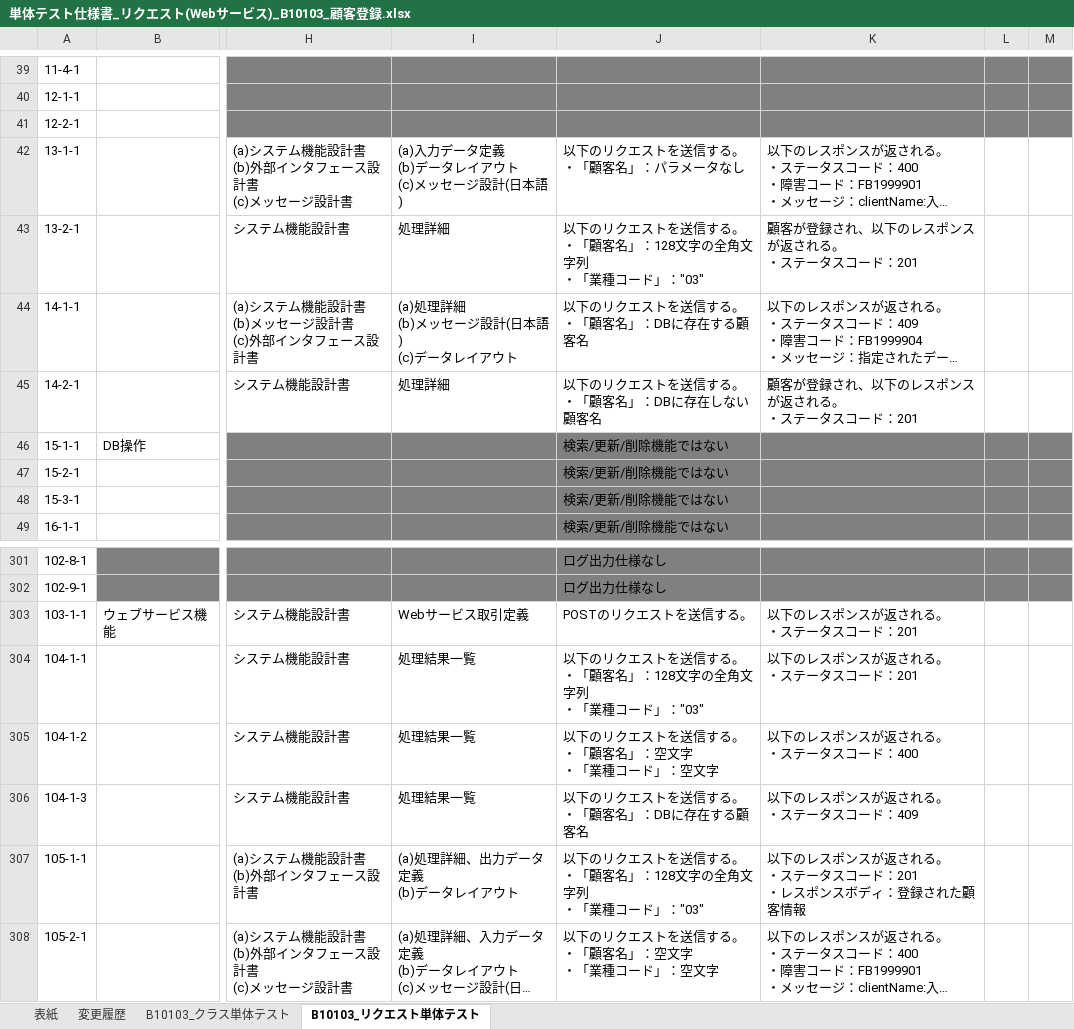
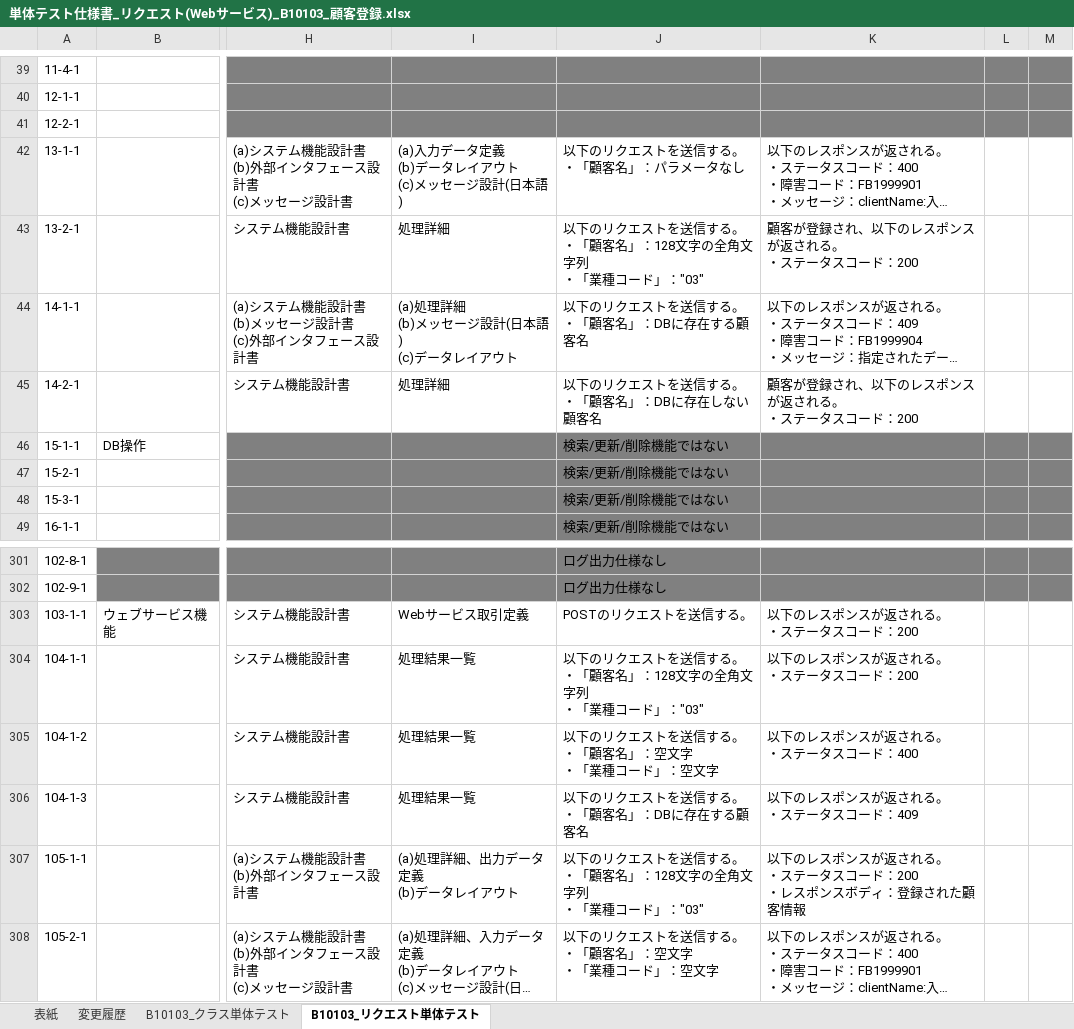
Before and after one commit to Fintan-contents/nablarch-system-development-guide, an Excel workbook: サンプルプロジェクト/設計書/B1_顧客管理システム/030_アプリ設計/110_テスト仕様書/単体テスト仕様書_リクエスト(Webサービス)_B10103_顧客登録.xlsx, sheet B10103_リクエスト単体テスト, drawn as a sheet; only a part is shown, gaps mark what is left out; long unchanged cells end in …; values as stored, in another font and other column widths than the file's, no borders; ↵ is a line break in a cell; the diff names each change by its address in the sheet, - before the commit and + after, or states it on an @@ line.

Commit message:
正常終了時のHTTPステータスコードを201から200に変更

```diff
--- a/サンプルプロジェクト/設計書/B1_顧客管理システム/030_アプリ設計/110_テスト仕様書/単体テスト仕様書_リクエスト(Webサービス)_B10103_顧客登録.xlsx (sheet B10103_リクエスト単体テスト)
+++ b/サンプルプロジェクト/設計書/B1_顧客管理システム/030_アプリ設計/110_テスト仕様書/単体テスト仕様書_リクエスト(Webサービス)_B10103_顧客登録.xlsx (sheet B10103_リクエスト単体テスト)
-K43: 顧客が登録され、以下のレスポンスが返される。 ↵ ・ステータスコード：201
+K43: 顧客が登録され、以下のレスポンスが返される。 ↵ ・ステータスコード：200
-K45: 顧客が登録され、以下のレスポンスが返される。 ↵ ・ステータスコード：201
+K45: 顧客が登録され、以下のレスポンスが返される。 ↵ ・ステータスコード：200
-K303:K304: 以下のレスポンスが返される。 ↵ ・ステータスコード：201
+K303:K304: 以下のレスポンスが返される。 ↵ ・ステータスコード：200
-K307: …コード：201 ↵ ・レスポ…
+K307: …コード：200 ↵ ・レスポ…
```
